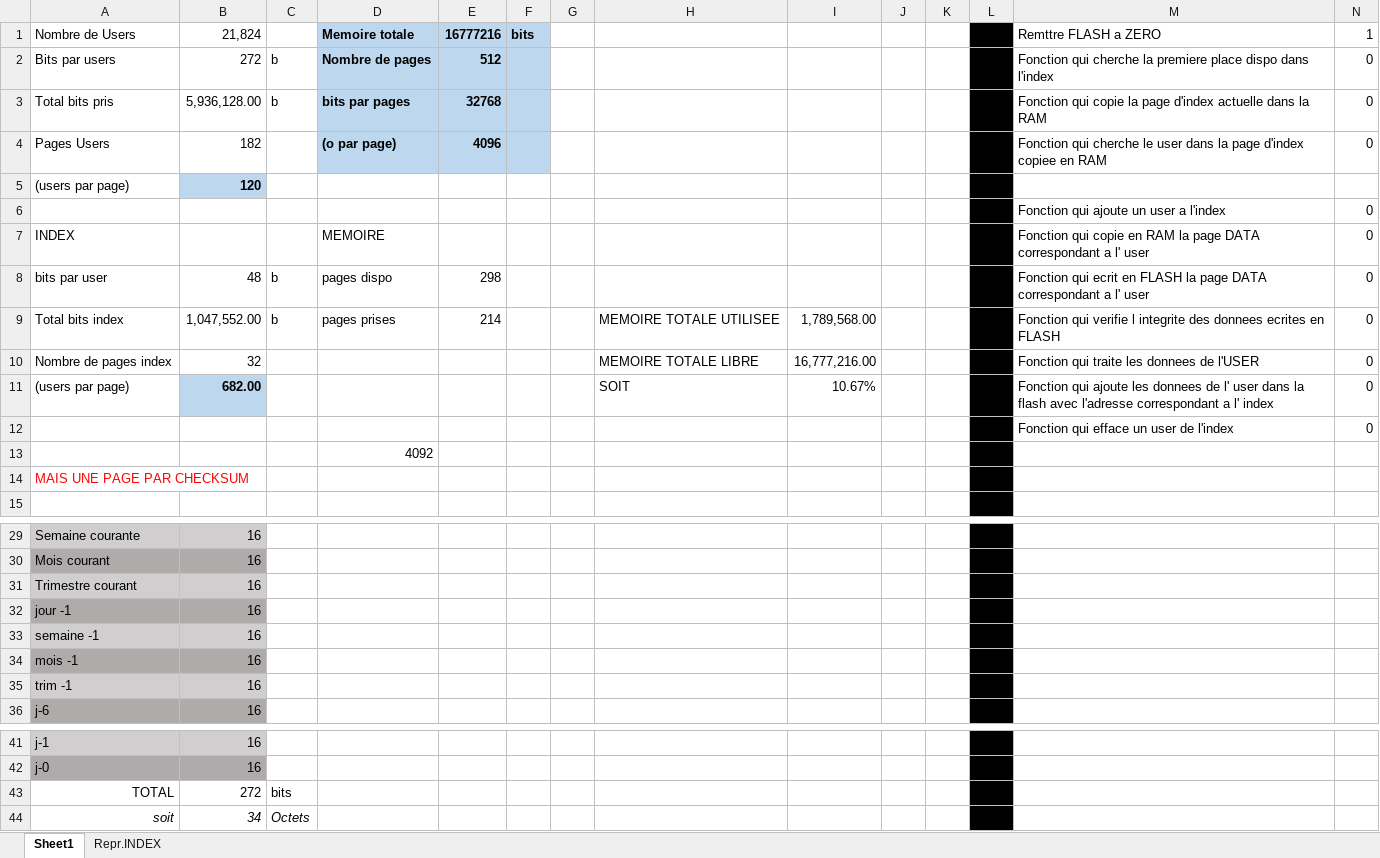
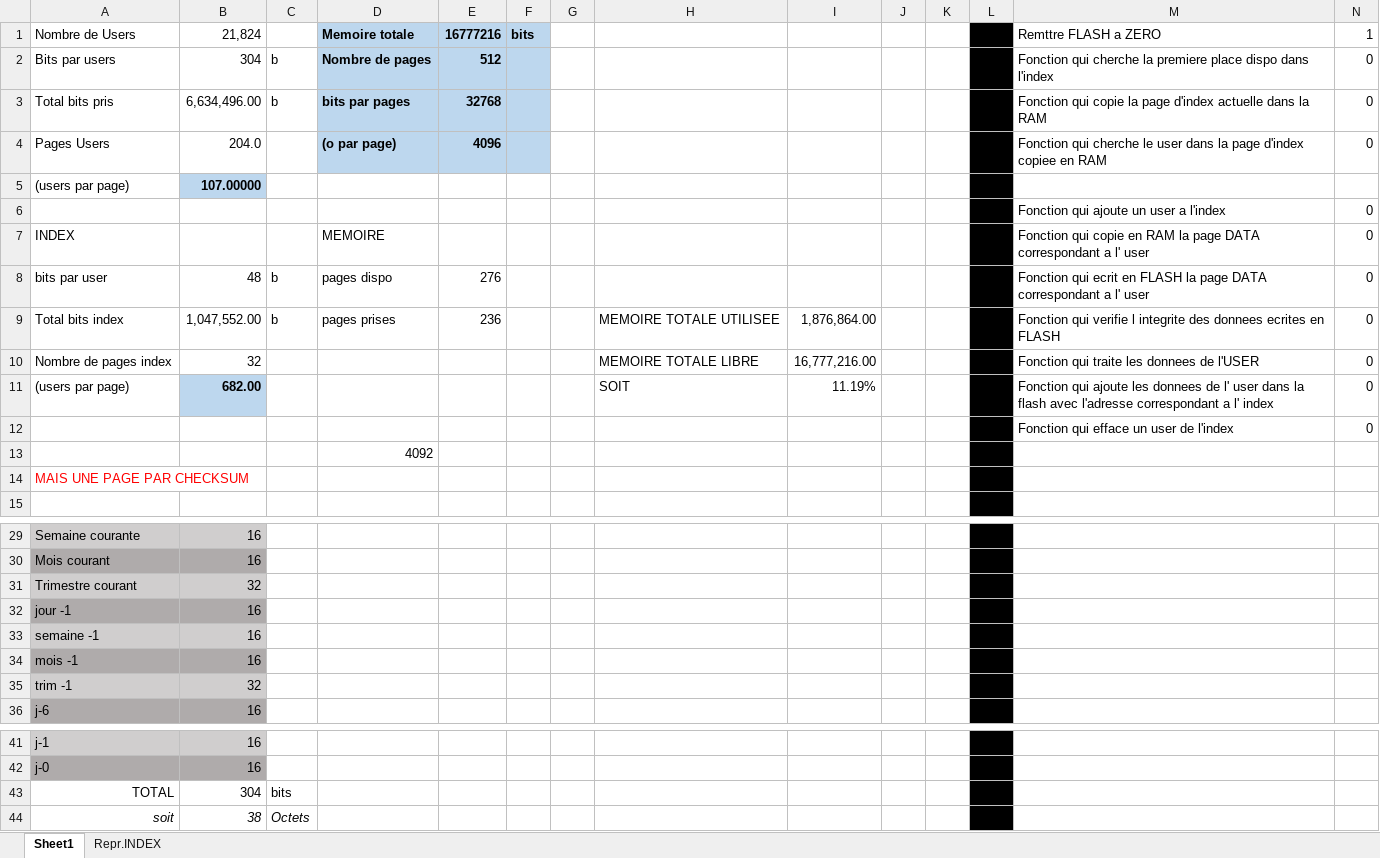
Before and after one commit to D4ryl00/42-badgotron, an Excel workbook: BADGOTRON/Gestion_FLASH.xlsx, sheet Sheet1, drawn as a sheet; only a part is shown, gaps mark what is left out; values as stored, in another font and other column widths than the file's, no borders; the diff names each change by its address in the sheet, - before the commit and + after, or states it on an @@ line.

```diff
--- a/BADGOTRON/Gestion_FLASH.xlsx (sheet Sheet1)
+++ b/BADGOTRON/Gestion_FLASH.xlsx (sheet Sheet1)
-B2: 272
+B2: 304
-B3: 5,936,128.00
+B3: 6,634,496.00
-B4: 182
+B4: 204.0
-B5: 120
+B5: 107.00000
-E8: 298
+E8: 276
-E9: 214
+E9: 236
-I9: 1,789,568.00
+I9: 1,876,864.00
-I11: 10.67%
+I11: 11.19%
-B31: 16
+B31: 32
-B35: 16
+B35: 32
-B43: 272
+B43: 304
-B44: 34
+B44: 38
```
Also changed, not shown: 20 other files.
